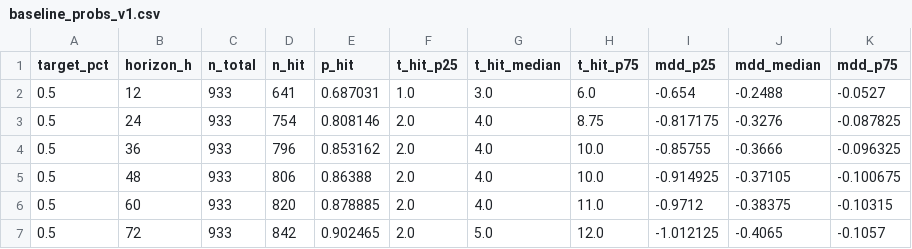
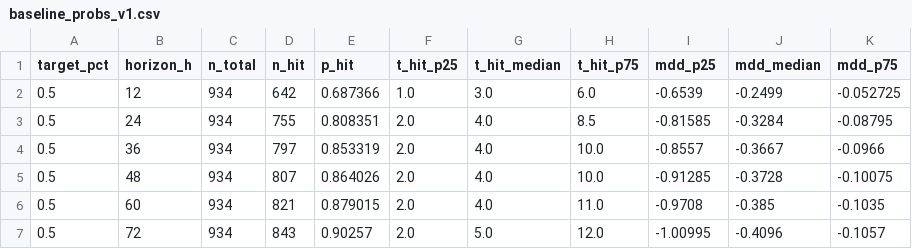
Before and after one commit to myslostelfgaming-collab/crypto-deployment-signal, a CSV file: data/forecast/baseline_probs_v1.csv, drawn as a sheet; only a part is shown; the diff covers the shown part only.

```diff
--- a/data/forecast/baseline_probs_v1.csv
+++ b/data/forecast/baseline_probs_v1.csv
@@ -1,7 +1,7 @@
 target_pct,horizon_h,n_total,n_hit,p_hit,t_hit_p25,t_hit_median,t_hit_p75,mdd_p25,mdd_median,mdd_p75
-0.5,12,933,641,0.687031,1.0,3.0,6.0,-0.654,-0.2488,-0.0527
-0.5,24,933,754,0.808146,2.0,4.0,8.75,-0.817175,-0.3276,-0.087825
-0.5,36,933,796,0.853162,2.0,4.0,10.0,-0.85755,-0.3666,-0.096325
-0.5,48,933,806,0.86388,2.0,4.0,10.0,-0.914925,-0.37105,-0.100675
-0.5,60,933,820,0.878885,2.0,4.0,11.0,-0.9712,-0.38375,-0.10315
-0.5,72,933,842,0.902465,2.0,5.0,12.0,-1.012125,-0.4065,-0.1057
+0.5,12,934,642,0.687366,1.0,3.0,6.0,-0.6539,-0.2499,-0.052725
+0.5,24,934,755,0.808351,2.0,4.0,8.5,-0.81585,-0.3284,-0.08795
+0.5,36,934,797,0.853319,2.0,4.0,10.0,-0.8557,-0.3667,-0.0966
+0.5,48,934,807,0.864026,2.0,4.0,10.0,-0.91285,-0.3728,-0.10075
+0.5,60,934,821,0.879015,2.0,4.0,11.0,-0.9708,-0.385,-0.1035
+0.5,72,934,843,0.90257,2.0,5.0,12.0,-1.00995,-0.4096,-0.1057
```
Also changed, not shown: 76 edited cells elsewhere in this file, data/history/index.csv, data/labels/labels_v1.csv, 4 other files.
